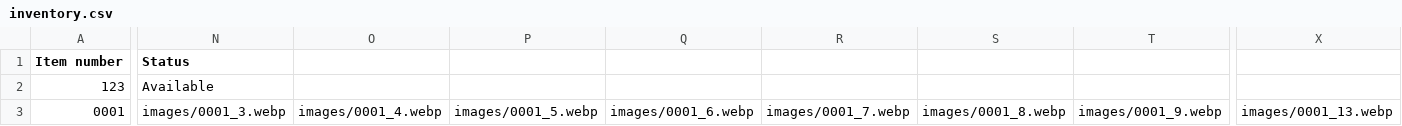
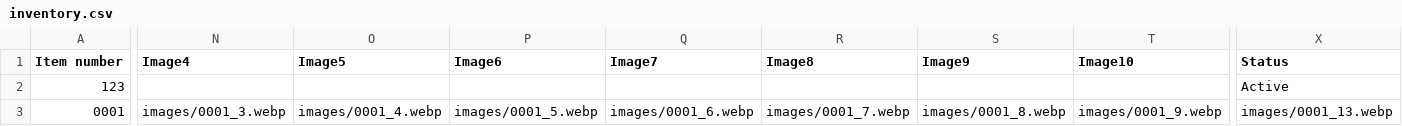
Before and after one commit to jld-bit/poppyseedla-hub, a CSV file: inventory.csv, drawn as a sheet; only a part is shown, gaps mark what is left out; the diff covers the shown part only; the diff names each change by its address in the sheet, - before the commit and + after, or states it on an @@ line.

Commit message:
Update inventory.csv

```diff
--- a/inventory.csv
+++ b/inventory.csv
-N1: Status
+N1: Image4
-O1: (empty)
+O1: Image5
-P1: (empty)
+P1: Image6
-Q1: (empty)
+Q1: Image7
-R1: (empty)
+R1: Image8
-S1: (empty)
+S1: Image9
-T1: (empty)
+T1: Image10
-X1: (empty)
+X1: Status
-N2 (Image4): Available
+N2 (Image4): (empty)
-X2 (Status): (empty)
+X2 (Status): Active
```
Also changed, not shown: 7 edited cells elsewhere in this file.
